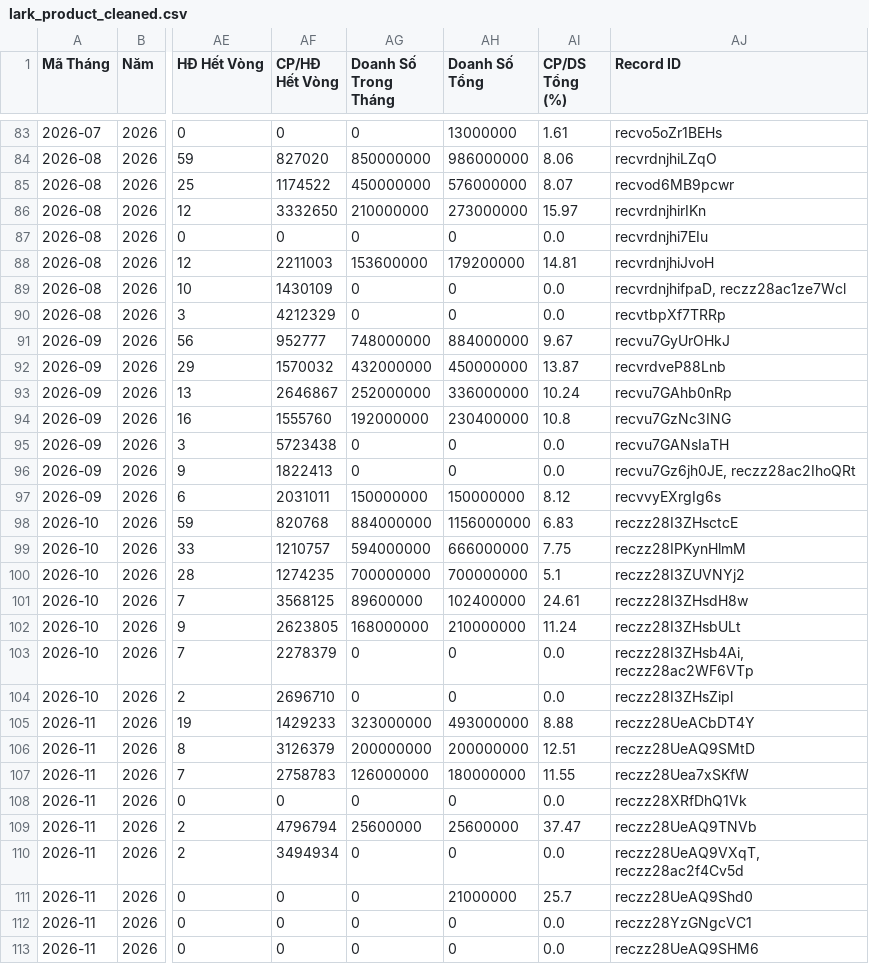
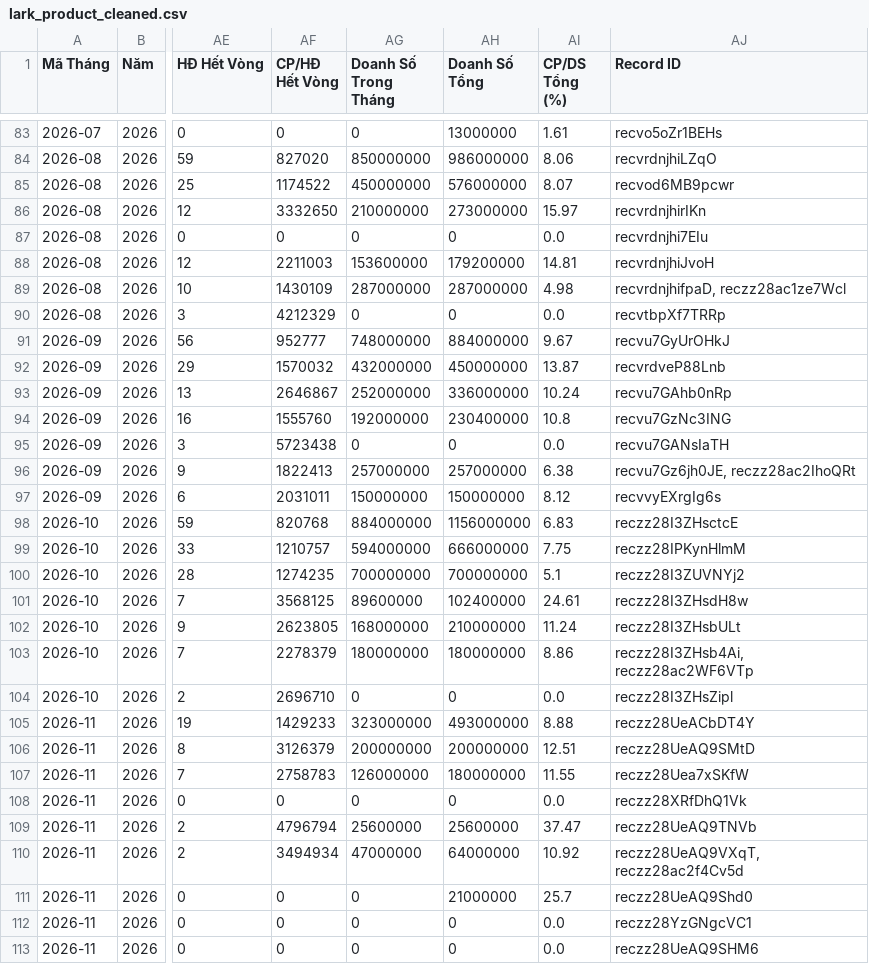
Before and after one commit to hanq-marketing/Product-report, a CSV file: data/lark_product_cleaned.csv, drawn as a sheet; only a part is shown, gaps mark what is left out; the diff covers the shown part only; the diff names each change by its address in the sheet, - before the commit and + after, or states it on an @@ line.

```diff
--- a/data/lark_product_cleaned.csv
+++ b/data/lark_product_cleaned.csv
-AG89 (Doanh Số Trong Tháng): 0
+AG89 (Doanh Số Trong Tháng): 287000000
-AH89 (Doanh Số Tổng): 0
+AH89 (Doanh Số Tổng): 287000000
-AI89 (CP/DS Tổng (%)): 0.0
+AI89 (CP/DS Tổng (%)): 4.98
-AG96 (Doanh Số Trong Tháng): 0
+AG96 (Doanh Số Trong Tháng): 257000000
-AH96 (Doanh Số Tổng): 0
+AH96 (Doanh Số Tổng): 257000000
-AI96 (CP/DS Tổng (%)): 0.0
+AI96 (CP/DS Tổng (%)): 6.38
-AG103 (Doanh Số Trong Tháng): 0
+AG103 (Doanh Số Trong Tháng): 180000000
-AH103 (Doanh Số Tổng): 0
+AH103 (Doanh Số Tổng): 180000000
-AI103 (CP/DS Tổng (%)): 0.0
+AI103 (CP/DS Tổng (%)): 8.86
-AG110 (Doanh Số Trong Tháng): 0
+AG110 (Doanh Số Trong Tháng): 47000000
-AH110 (Doanh Số Tổng): 0
+AH110 (Doanh Số Tổng): 64000000
-AI110 (CP/DS Tổng (%)): 0.0
+AI110 (CP/DS Tổng (%)): 10.92
```
Also changed, not shown: 21 edited cells elsewhere in this file.
